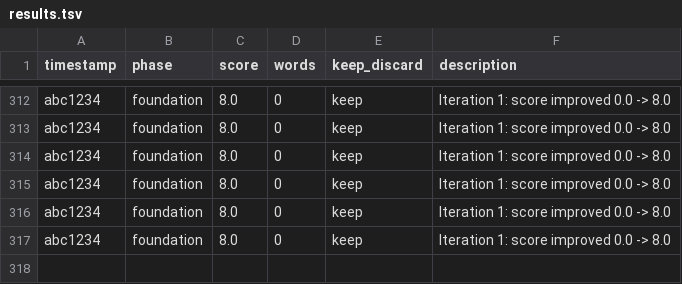
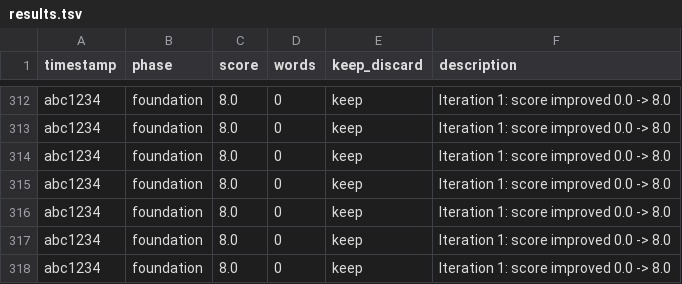
Before and after one commit to ducduy2612/autonovel, a TSV file: results.tsv, drawn as a sheet; only a part is shown, gaps mark what is left out.

```diff
--- a/results.tsv
+++ b/results.tsv
@@ -317 +317,2 @@ abc1234	foundation	8.0	0	keep	Iteration 1: score improved 0.0 -> 8.0
 abc1234	foundation	8.0	0	keep	Iteration 1: score improved 0.0 -> 8.0
+abc1234	foundation	8.0	0	keep	Iteration 1: score improved 0.0 -> 8.0
```
Also changed, not shown: 6 other files.
